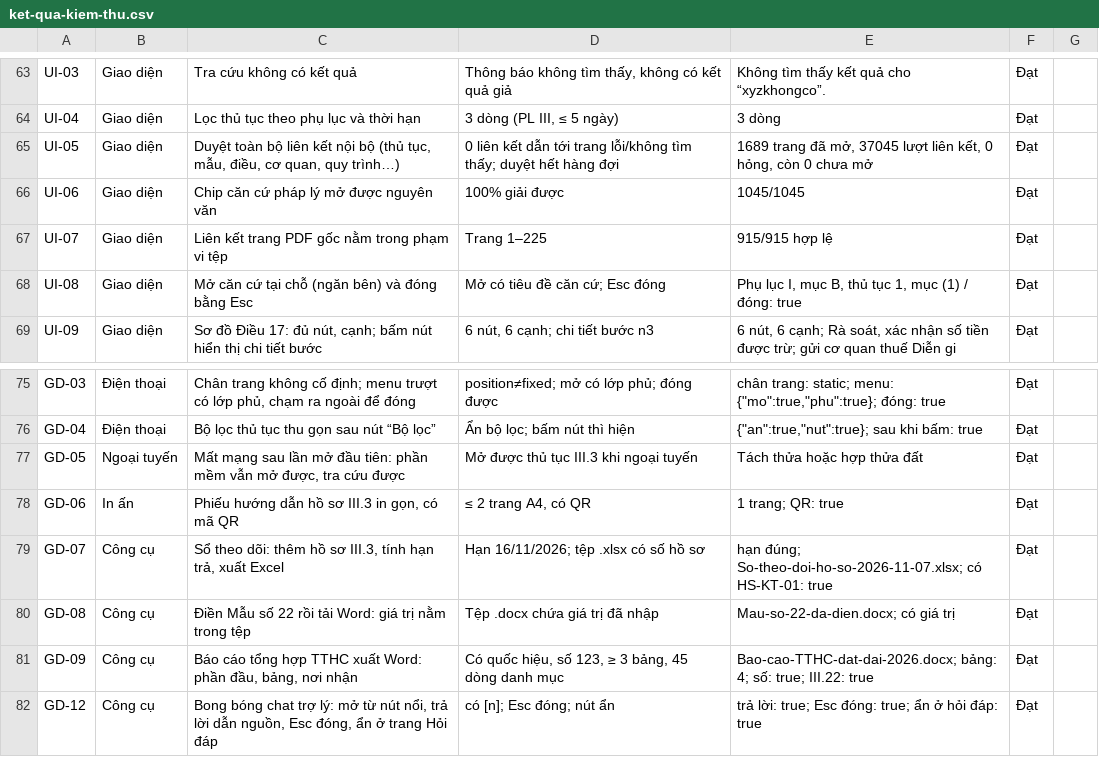
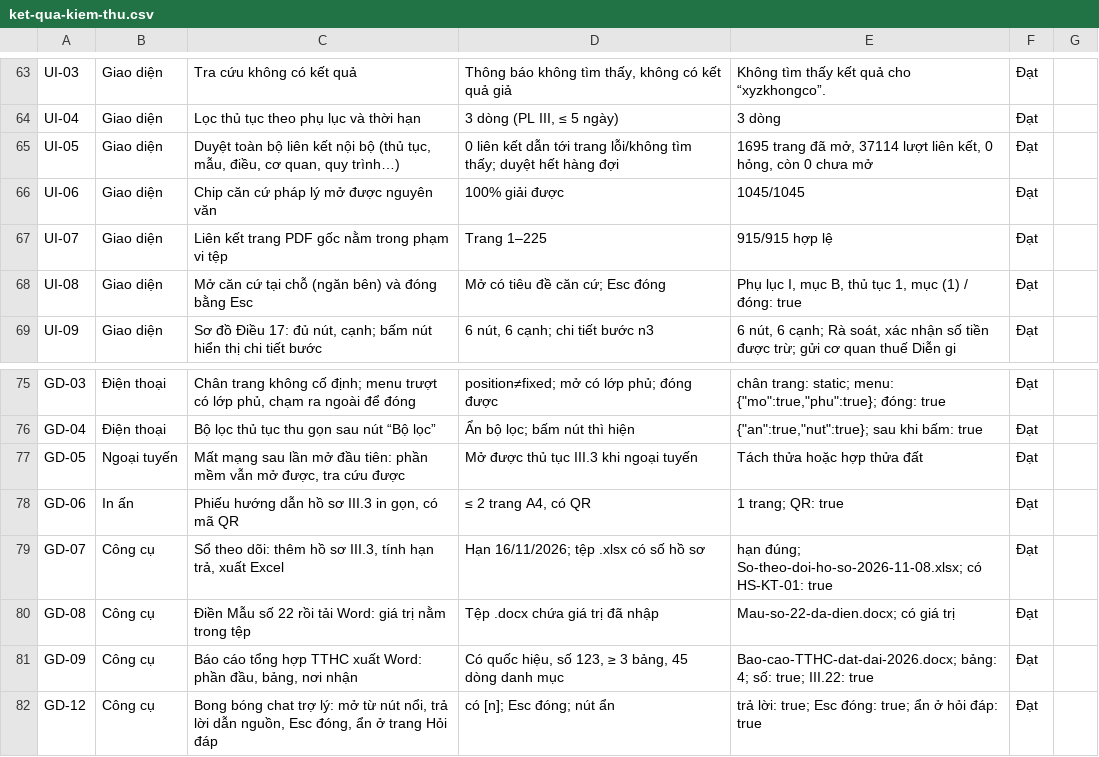
Before and after one commit to letunglam1992/tra-cuu-tthc-dat-dai-son-la, a CSV file: tai-lieu/ket-qua-kiem-thu.csv, drawn as a sheet; only a part is shown, gaps mark what is left out.

```diff
--- a/tai-lieu/ket-qua-kiem-thu.csv
+++ b/tai-lieu/ket-qua-kiem-thu.csv
@@ -64,3 +64,3 @@ UI-03,Giao diện,Tra cứu không có kết quả,"Thông báo không tìm th
 UI-04,Giao diện,Lọc thủ tục theo phụ lục và thời hạn,"3 dòng (PL III, ≤ 5 ngày)",3 dòng,Đạt,
-UI-05,Giao diện,"Duyệt toàn bộ liên kết nội bộ (thủ tục, mẫu, điều, cơ quan, quy trình…)",0 liên kết dẫn tới trang lỗi/không tìm thấy; duyệt hết hàng đợi,"1689 trang đã mở, 37045 lượt liên kết, 0 hỏng, còn 0 chưa mở",Đạt,
+UI-05,Giao diện,"Duyệt toàn bộ liên kết nội bộ (thủ tục, mẫu, điều, cơ quan, quy trình…)",0 liên kết dẫn tới trang lỗi/không tìm thấy; duyệt hết hàng đợi,"1695 trang đã mở, 37114 lượt liên kết, 0 hỏng, còn 0 chưa mở",Đạt,
 UI-06,Giao diện,Chip căn cứ pháp lý mở được nguyên văn,100% giải được,1045/1045,Đạt,
@@ -78,3 +78,3 @@ GD-05,Ngoại tuyến,"Mất mạng sau lần mở đầu tiên: phần mềm v
 GD-06,In ấn,"Phiếu hướng dẫn hồ sơ III.3 in gọn, có mã QR","≤ 2 trang A4, có QR",1 trang; QR: true,Đạt,
-GD-07,Công cụ,"Sổ theo dõi: thêm hồ sơ III.3, tính hạn trả, xuất Excel",Hạn 16/11/2026; tệp .xlsx có số hồ sơ,hạn đúng; So-theo-doi-ho-so-2026-11-07.xlsx; có HS-KT-01: true,Đạt,
+GD-07,Công cụ,"Sổ theo dõi: thêm hồ sơ III.3, tính hạn trả, xuất Excel",Hạn 16/11/2026; tệp .xlsx có số hồ sơ,hạn đúng; So-theo-doi-ho-so-2026-11-08.xlsx; có HS-KT-01: true,Đạt,
 GD-08,Công cụ,Điền Mẫu số 22 rồi tải Word: giá trị nằm trong tệp,Tệp .docx chứa giá trị đã nhập,Mau-so-22-da-dien.docx; có giá trị,Đạt,
```
Also changed, not shown: 20 other files.
